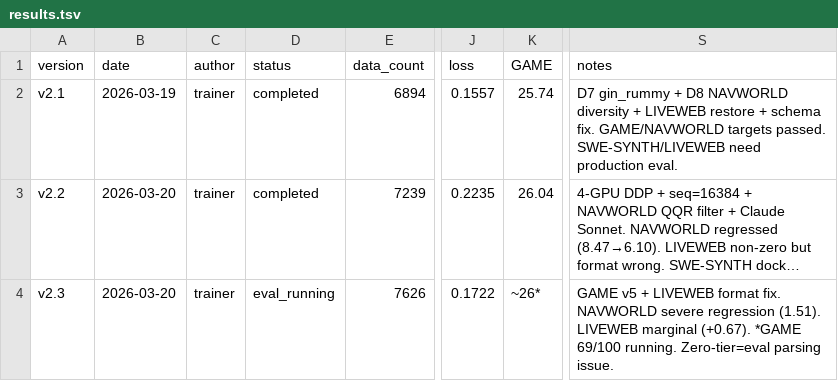
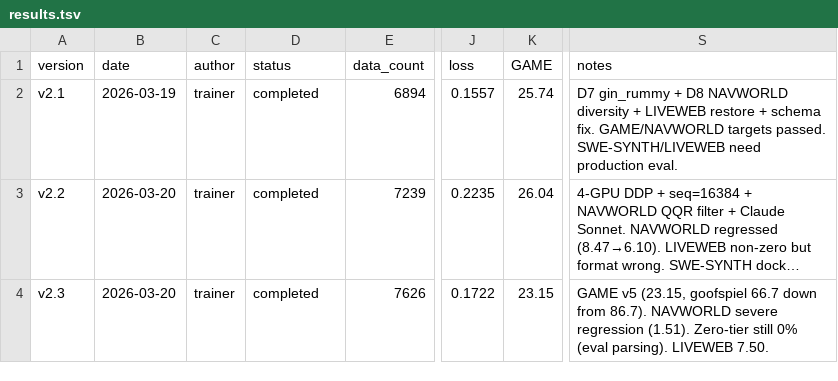
Before and after one commit to wangtong10086/orbit, a TSV file: experiments/results.tsv, drawn as a sheet; only a part is shown, gaps mark what is left out; long unchanged cells end in …; the diff names each change by its address in the sheet, - before the commit and + after, or states it on an @@ line.

Commit message:
strategy: v2.3 COMPLETE — GAME 23.15, NAVWORLD 1.51, LIVEWEB 7.50. All eval done.

```diff
--- a/experiments/results.tsv
+++ b/experiments/results.tsv
-D4 (status): eval_running
+D4 (status): completed
-K4 (GAME): ~26*
+K4 (GAME): 23.15
-S4 (notes): GAME v5 + LIVEWEB format fix. NAVWORLD severe regression (1.51). LIVEWEB marginal (+0.67). *GAME 69/100 running. Zero-tier=eval parsing issue.
+S4 (notes): GAME v5 (23.15, goofspiel 66.7 down from 86.7). NAVWORLD severe regression (1.51). Zero-tier still 0% (eval parsing). LIVEWEB 7.50.
```
Also changed, not shown: 1 other file.
